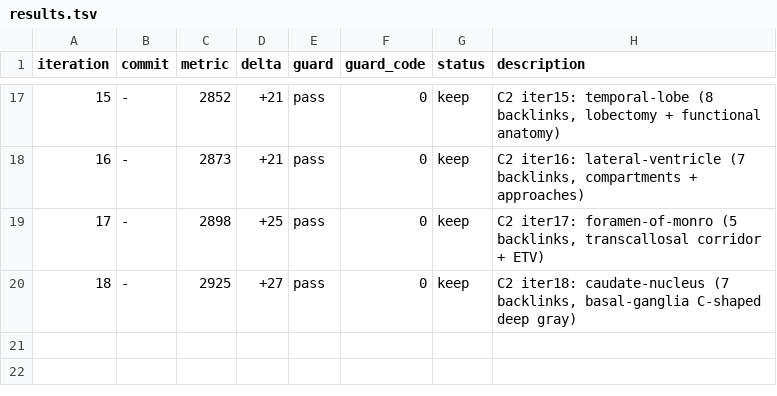
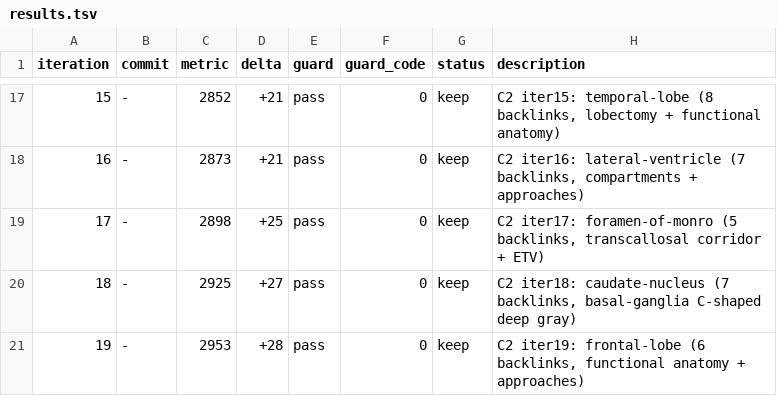
Before and after one commit to brainbloodbarrier/Rhotons-wiki, a TSV file: .autoresearch/ncx/results.tsv, drawn as a sheet; only a part is shown, gaps mark what is left out.

Commit message:
autoresearch(ncx): campaign-2 iter19 frontal-lobe

```diff
--- a/.autoresearch/ncx/results.tsv
+++ b/.autoresearch/ncx/results.tsv
@@ -20 +20,2 @@ iteration	commit	metric	delta	guard	guard_code	status	description
 18	-	2925	+27	pass	0	keep	C2 iter18: caudate-nucleus (7 backlinks, basal-ganglia C-shaped deep gray)
+19	-	2953	+28	pass	0	keep	C2 iter19: frontal-lobe (6 backlinks, functional anatomy + approaches)
```
Also changed, not shown: 1 other file.
